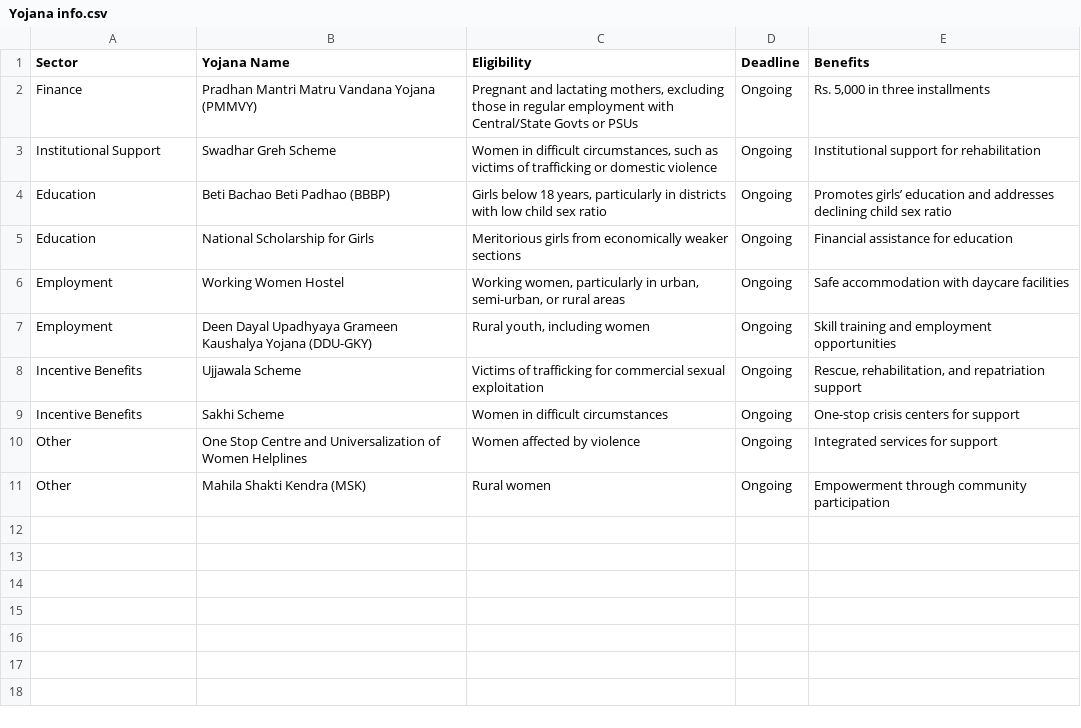
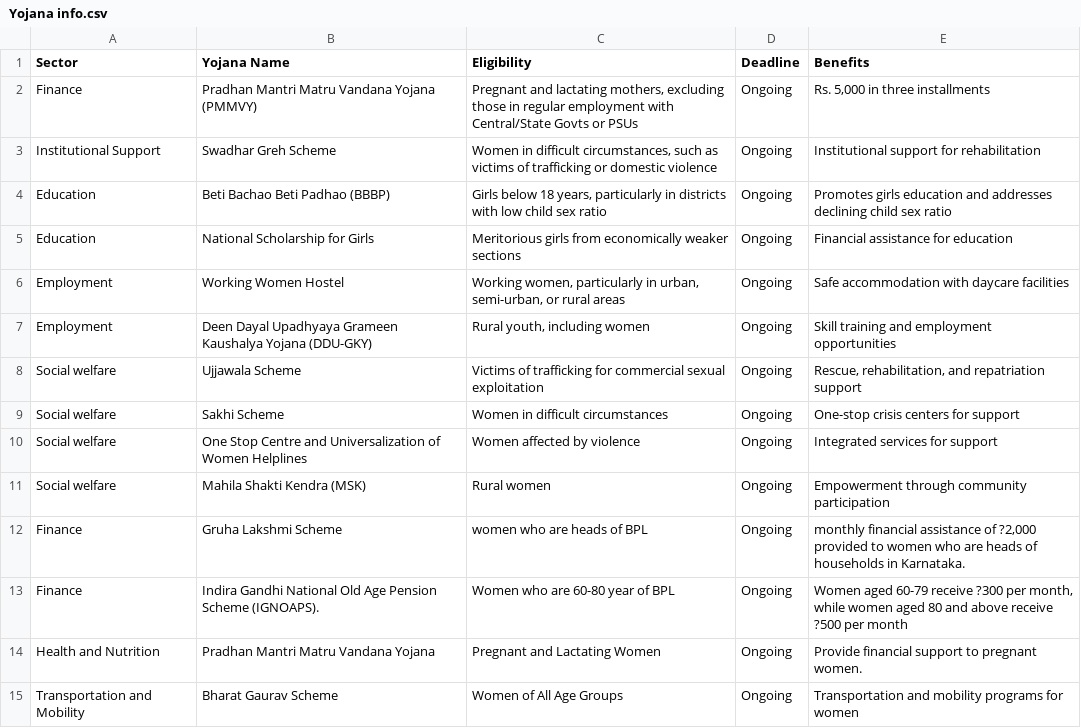
Before and after one commit to Nivitha-cell/Viruksham-Aiviyal, a CSV file: data/Yojana info.csv, drawn as a sheet.

Commit message:
Updated app logic and Yojana info

```diff
--- a/data/Yojana info.csv
+++ b/data/Yojana info.csv
@@ -3,3 +3,3 @@ Finance,Pradhan Mantri Matru Vandana Yojana (PMMVY),"Pregnant and lactating moth
 Institutional Support,Swadhar Greh Scheme,"Women in difficult circumstances, such as victims of trafficking or domestic violence",Ongoing,Institutional support for rehabilitation
-Education,Beti Bachao Beti Padhao (BBBP),"Girls below 18 years, particularly in districts with low child sex ratio",Ongoing,Promotes girls’ education and addresses declining child sex ratio
+Education,Beti Bachao Beti Padhao (BBBP),"Girls below 18 years, particularly in districts with low child sex ratio",Ongoing,Promotes girls education and addresses declining child sex ratio
 Education,National Scholarship for Girls,Meritorious girls from economically weaker sections,Ongoing,Financial assistance for education
@@ -7,5 +7,9 @@ Employment,Working Women Hostel,"Working women, particularly in urban, semi-urba
 Employment,Deen Dayal Upadhyaya Grameen Kaushalya Yojana (DDU-GKY),"Rural youth, including women",Ongoing,Skill training and employment opportunities
-Incentive Benefits,Ujjawala Scheme,Victims of trafficking for commercial sexual exploitation,Ongoing,"Rescue, rehabilitation, and repatriation support"
-Incentive Benefits,Sakhi Scheme,Women in difficult circumstances,Ongoing,One-stop crisis centers for support
-Other,One Stop Centre and Universalization of Women Helplines,Women affected by violence,Ongoing,Integrated services for support
-Other,Mahila Shakti Kendra (MSK),Rural women,Ongoing,Empowerment through community participation
+Social welfare ,Ujjawala Scheme,Victims of trafficking for commercial sexual exploitation,Ongoing,"Rescue, rehabilitation, and repatriation support"
+Social welfare ,Sakhi Scheme,Women in difficult circumstances,Ongoing,One-stop crisis centers for support
+Social welfare ,One Stop Centre and Universalization of Women Helplines,Women affected by violence,Ongoing,Integrated services for support
+Social welfare ,Mahila Shakti Kendra (MSK),Rural women,Ongoing,Empowerment through community participation
+Finance , Gruha Lakshmi Scheme,women who are heads of BPL,Ongoing,"monthly financial assistance of ?2,000 provided to women who are heads of households in Karnataka."
+Finance , Indira Gandhi National Old Age Pension Scheme (IGNOAPS). ,Women who are 60-80 year of BPL,Ongoing,"Women aged 60-79 receive ?300 per month, while women aged 80 and above receive ?500 per month "
+Health and Nutrition,Pradhan Mantri Matru Vandana Yojana,Pregnant and Lactating Women,Ongoing,Provide financial support to pregnant women.
+Transportation and Mobility,Bharat Gaurav Scheme,Women of All Age Groups,Ongoing ,Transportation and mobility programs for women
```
Also changed, not shown: 3 other files.
